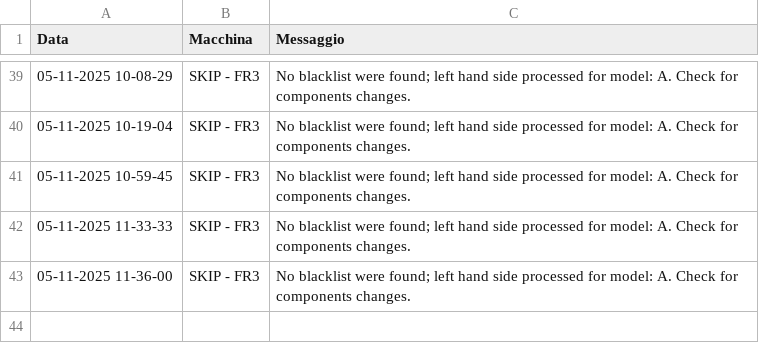
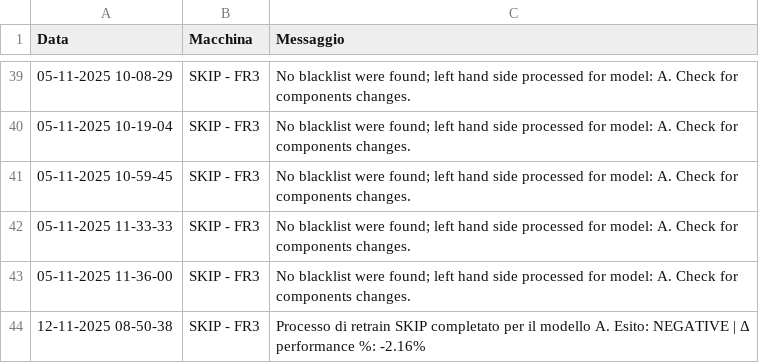
Before and after one commit to SkipAlarm/SkipAutomationAlarm, a CSV file: retrain_automation_records.csv, drawn as a sheet; only a part is shown, gaps mark what is left out.

Commit message:
Retrain process for SKIP has finished for model A on machine: SKIP - FR3

```diff
--- a/retrain_automation_records.csv
+++ b/retrain_automation_records.csv
@@ -43 +43,2 @@ Data, Macchina, Messaggio
 05-11-2025 11-36-00,SKIP - FR3,No blacklist were found; left hand side processed for model: A. Check for components changes.
+12-11-2025 08-50-38,SKIP - FR3,Processo di retrain SKIP completato per il modello A. Esito: NEGATIVE | Δ performance %: -2.16%
```
